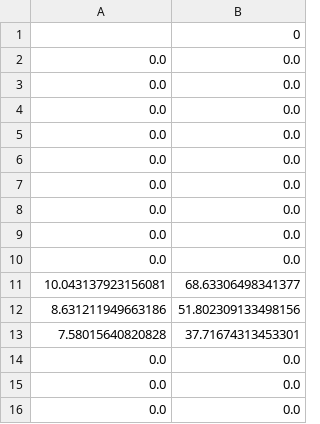
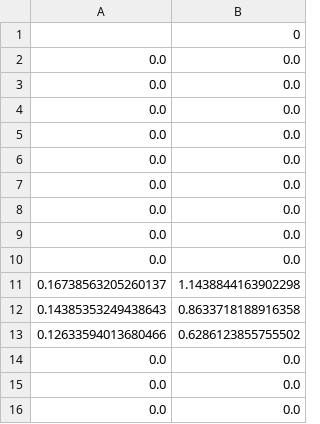
Before and after one commit to DMelisena/SkripsiL, a CSV file: 2simulasi/CellRSHS/10kk/270/cellTallyDose.csv, drawn as a sheet; removed rows and columns are numbered as before the commit, all else as after; the diff names each change by its address in the sheet, - before the commit and + after, or states it on an @@ line.

```diff
--- a/2simulasi/CellRSHS/10kk/270/cellTallyDose.csv
+++ b/2simulasi/CellRSHS/10kk/270/cellTallyDose.csv
-row 11: 10.043137923156081 | 68.63306498341377
-row 12: 8.631211949663186 | 51.802309133498156
-row 13: 7.58015640820828 | 37.71674313453301
+row 11: 0.16738563205260137 | 1.1438844163902298
+row 12: 0.14385353249438643 | 0.8633718188916358
+row 13: 0.12633594013680466 | 0.6286123855755502
```
Also changed, not shown: 2simulasi/CellRSHS/10kk/0/cellTallyDose.csv, 2simulasi/CellRSHS/10kk/180/cellTallyDose.csv, 20 other files.
